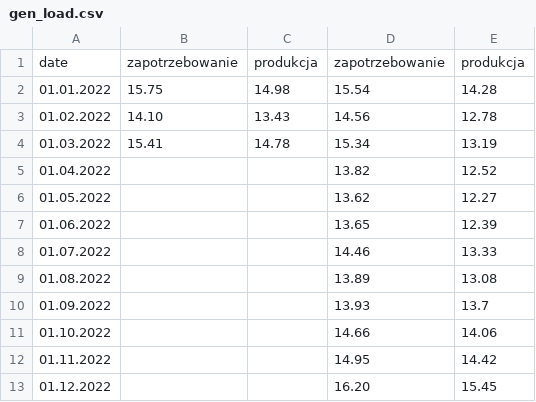
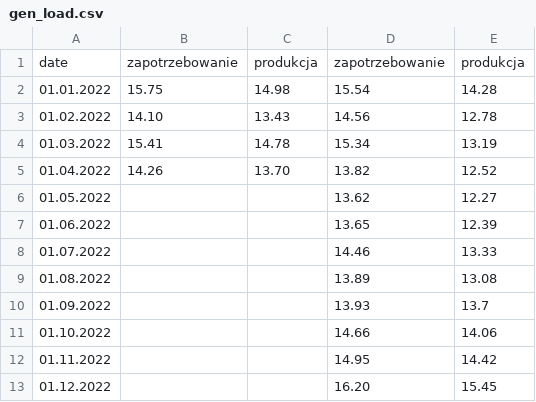
Before and after one commit to ForumEnergiiPL/miesiecznik, a CSV file: gen_load.csv, drawn as a sheet.

Commit message:
Update gen_load.csv

```diff
--- a/gen_load.csv
+++ b/gen_load.csv
@@ -4,3 +4,3 @@ date,zapotrzebowanie,produkcja,zapotrzebowanie,produkcja
 01.03.2022,15.41,14.78,15.34,13.19
-01.04.2022,,,13.82,12.52
+01.04.2022,14.26,13.70,13.82,12.52
 01.05.2022,,,13.62,12.27
```
